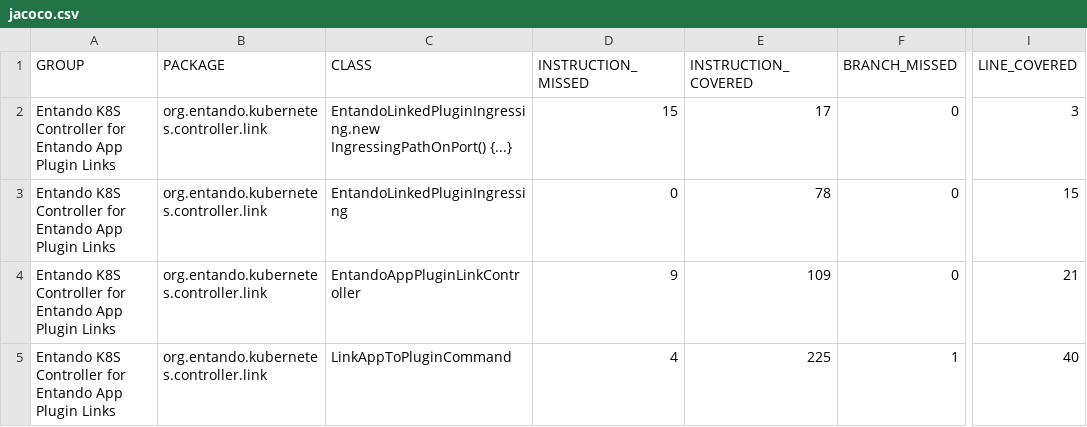
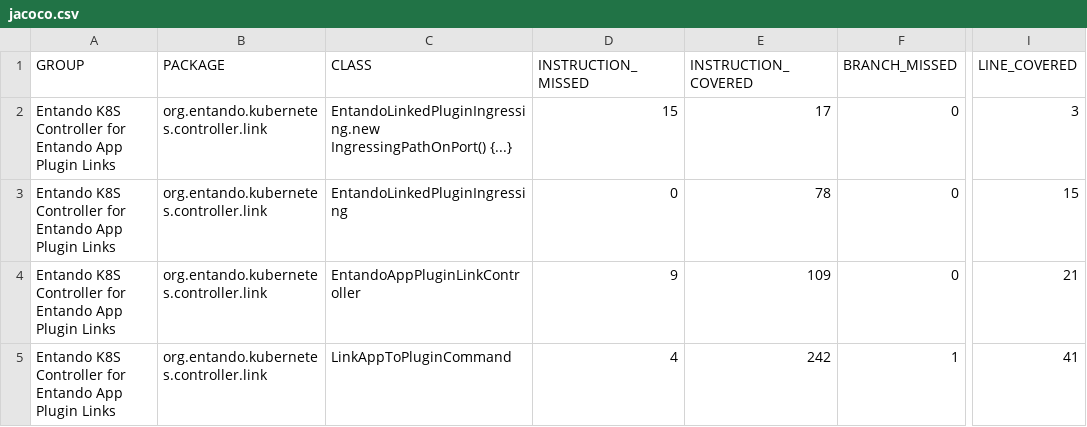
Before and after one commit to entando-k8s/devops-results-2021-02-18, a CSV file: entando-k8s-app-plugin-link-controller/PR-10/jacoco/jacoco.csv, drawn as a sheet; only a part is shown, gaps mark what is left out; the diff names each change by its address in the sheet, - before the commit and + after, or states it on an @@ line.

Commit message:
Publishing files for path entando-k8s-app-plugin-link-controller/PR-10

```diff
--- a/entando-k8s-app-plugin-link-controller/PR-10/jacoco/jacoco.csv
+++ b/entando-k8s-app-plugin-link-controller/PR-10/jacoco/jacoco.csv
-E5 (INSTRUCTION_COVERED): 225
+E5 (INSTRUCTION_COVERED): 242
-I5 (LINE_COVERED): 40
+I5 (LINE_COVERED): 41
```
Also changed, not shown: 20 other files.
